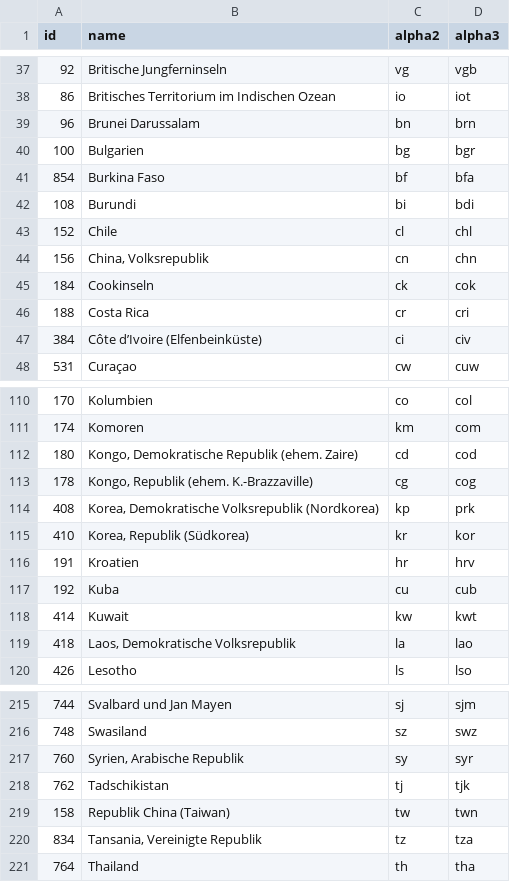
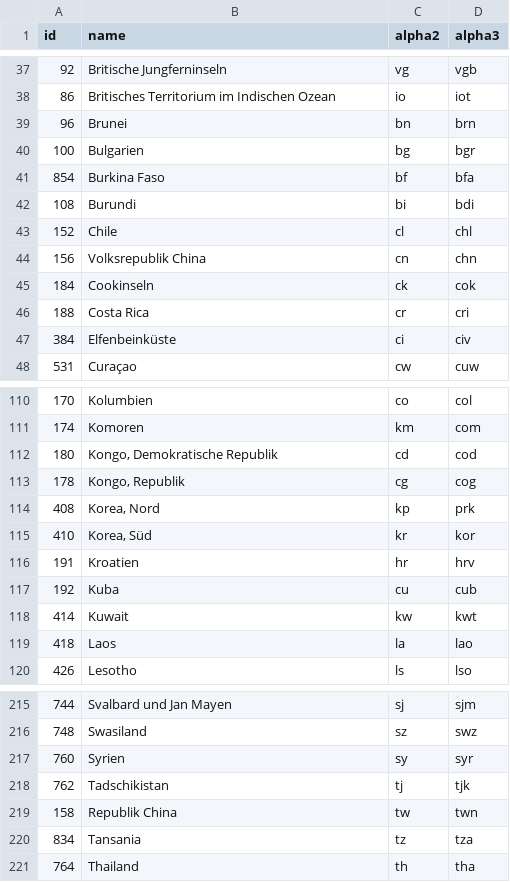
Before and after one commit to stefangabos/world_countries, a CSV file: data/de/countries.csv, drawn as a sheet; only a part is shown, gaps mark what is left out; the diff covers the shown part only.

Commit message:
Updated names

```diff
--- a/data/de/countries.csv
+++ b/data/de/countries.csv
@@ -38,3 +38,3 @@ id,name,alpha2,alpha3
 86,"Britisches Territorium im Indischen Ozean",io,iot
-96,"Brunei Darussalam",bn,brn
+96,Brunei,bn,brn
 100,Bulgarien,bg,bgr
@@ -43,6 +43,6 @@ id,name,alpha2,alpha3
 152,Chile,cl,chl
-156,"China, Volksrepublik",cn,chn
+156,"Volksrepublik China",cn,chn
 184,Cookinseln,ck,cok
 188,"Costa Rica",cr,cri
-384,"Côte d’Ivoire (Elfenbeinküste)",ci,civ
+384,Elfenbeinküste,ci,civ
 531,Curaçao,cw,cuw
@@ -111,6 +111,6 @@ id,name,alpha2,alpha3
 174,Komoren,km,com
-180,"Kongo, Demokratische Republik (ehem. Zaire)",cd,cod
-178,"Kongo, Republik (ehem. K.-Brazzaville)",cg,cog
-408,"Korea, Demokratische Volksrepublik (Nordkorea)",kp,prk
-410,"Korea, Republik (Südkorea)",kr,kor
+180,"Kongo, Demokratische Republik",cd,cod
+178,"Kongo, Republik",cg,cog
+408,"Korea, Nord",kp,prk
+410,"Korea, Süd",kr,kor
 191,Kroatien,hr,hrv
@@ -118,3 +118,3 @@ id,name,alpha2,alpha3
 414,Kuwait,kw,kwt
-418,"Laos, Demokratische Volksrepublik",la,lao
+418,Laos,la,lao
 426,Lesotho,ls,lso
@@ -216,6 +216,6 @@ id,name,alpha2,alpha3
 748,Swasiland,sz,swz
-760,"Syrien, Arabische Republik",sy,syr
+760,Syrien,sy,syr
 762,Tadschikistan,tj,tjk
-158,"Republik China (Taiwan)",tw,twn
-834,"Tansania, Vereinigte Republik",tz,tza
+158,"Republik China",tw,twn
+834,Tansania,tz,tza
 764,Thailand,th,tha
```
Also changed, not shown: 10 edited cells elsewhere in this file, 2 other files.
